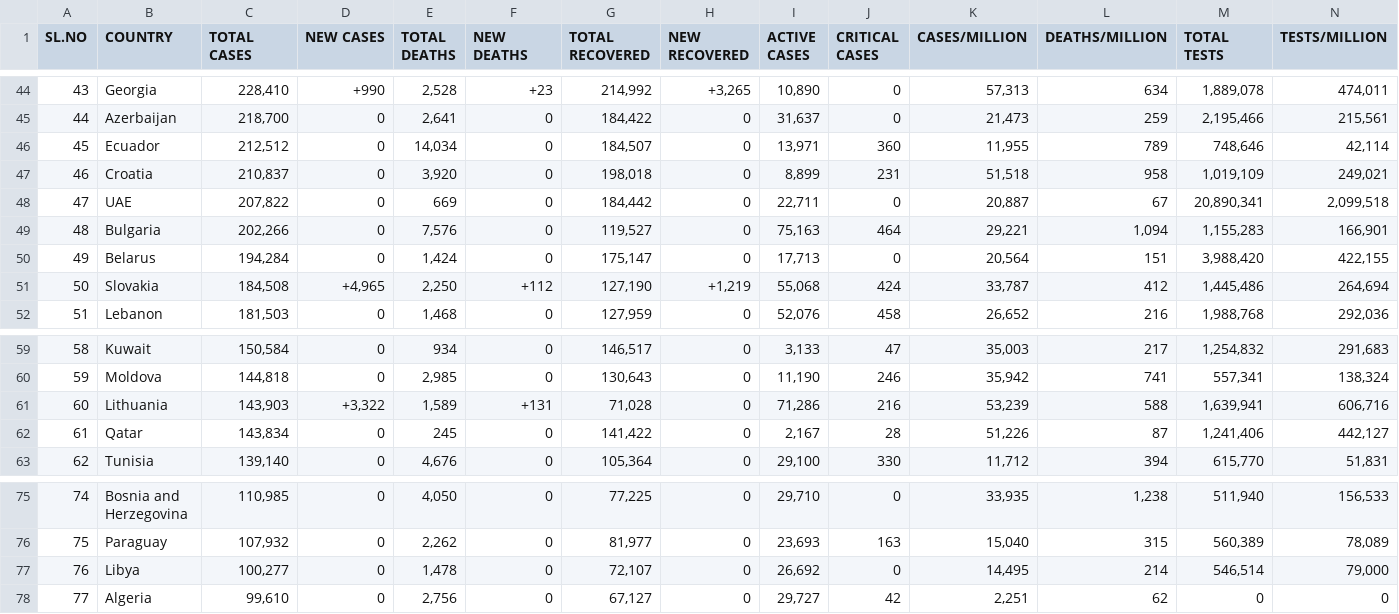
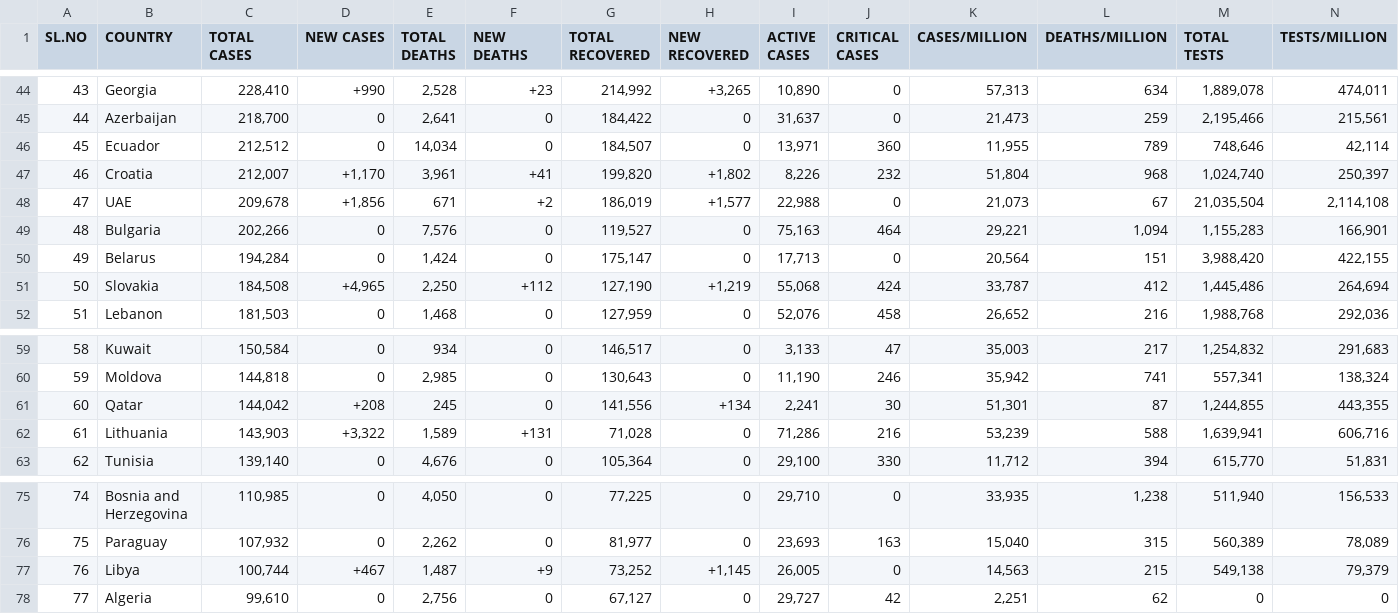
Before and after one commit to deb12378/CV-19, a CSV file: data.csv, drawn as a sheet; only a part is shown, gaps mark what is left out; removed rows and columns are numbered as before the commit, all else as after; rows hold the shown columns only; the diff covers the shown part only; the diff names each change by its address in the sheet, - before the commit and + after, or states it on an @@ line.

Commit message:
Updated data

```diff
--- a/data.csv
+++ b/data.csv
-C47 (TOTAL CASES): 210,837
+C47 (TOTAL CASES): 212,007
-D47 (NEW CASES): 0
+D47 (NEW CASES): +1,170
-E47 (TOTAL DEATHS): 3,920
+E47 (TOTAL DEATHS): 3,961
-F47 (NEW DEATHS): 0
+F47 (NEW DEATHS): +41
-G47 (TOTAL RECOVERED): 198,018
+G47 (TOTAL RECOVERED): 199,820
-H47 (NEW RECOVERED): 0
+H47 (NEW RECOVERED): +1,802
-I47 (ACTIVE CASES): 8,899
+I47 (ACTIVE CASES): 8,226
-J47 (CRITICAL CASES): 231
+J47 (CRITICAL CASES): 232
-K47 (CASES/MILLION): 51,518
+K47 (CASES/MILLION): 51,804
-L47 (DEATHS/MILLION): 958
+L47 (DEATHS/MILLION): 968
-M47 (TOTAL TESTS): 1,019,109
+M47 (TOTAL TESTS): 1,024,740
-N47 (TESTS/MILLION): 249,021
+N47 (TESTS/MILLION): 250,397
-C48 (TOTAL CASES): 207,822
+C48 (TOTAL CASES): 209,678
-D48 (NEW CASES): 0
+D48 (NEW CASES): +1,856
-E48 (TOTAL DEATHS): 669
+E48 (TOTAL DEATHS): 671
-F48 (NEW DEATHS): 0
+F48 (NEW DEATHS): +2
-G48 (TOTAL RECOVERED): 184,442
+G48 (TOTAL RECOVERED): 186,019
-H48 (NEW RECOVERED): 0
+H48 (NEW RECOVERED): +1,577
-I48 (ACTIVE CASES): 22,711
+I48 (ACTIVE CASES): 22,988
-K48 (CASES/MILLION): 20,887
+K48 (CASES/MILLION): 21,073
-M48 (TOTAL TESTS): 20,890,341
+M48 (TOTAL TESTS): 21,035,504
-N48 (TESTS/MILLION): 2,099,518
+N48 (TESTS/MILLION): 2,114,108
+row 61: 60 | Qatar | 144,042 | +208 | 245 | 0 | 141,556 | +134 | 2,241 | 30 | 51,301 | 87 | 1,244,855 | 443,355
-A62 (SL.NO): 60
+A62 (SL.NO): 61
-row 62: 61 | Qatar | 143,834 | 0 | 245 | 0 | 141,422 | 0 | 2,167 | 28 | 51,226 | 87 | 1,241,406 | 442,127
-C77 (TOTAL CASES): 100,277
+C77 (TOTAL CASES): 100,744
-D77 (NEW CASES): 0
+D77 (NEW CASES): +467
-E77 (TOTAL DEATHS): 1,478
+E77 (TOTAL DEATHS): 1,487
-F77 (NEW DEATHS): 0
+F77 (NEW DEATHS): +9
-G77 (TOTAL RECOVERED): 72,107
+G77 (TOTAL RECOVERED): 73,252
-H77 (NEW RECOVERED): 0
+H77 (NEW RECOVERED): +1,145
-I77 (ACTIVE CASES): 26,692
+I77 (ACTIVE CASES): 26,005
-K77 (CASES/MILLION): 14,495
+K77 (CASES/MILLION): 14,563
-L77 (DEATHS/MILLION): 214
+L77 (DEATHS/MILLION): 215
-M77 (TOTAL TESTS): 546,514
+M77 (TOTAL TESTS): 549,138
-N77 (TESTS/MILLION): 79,000
+N77 (TESTS/MILLION): 79,379
```
Also changed, not shown: 31 edited cells elsewhere in this file.
